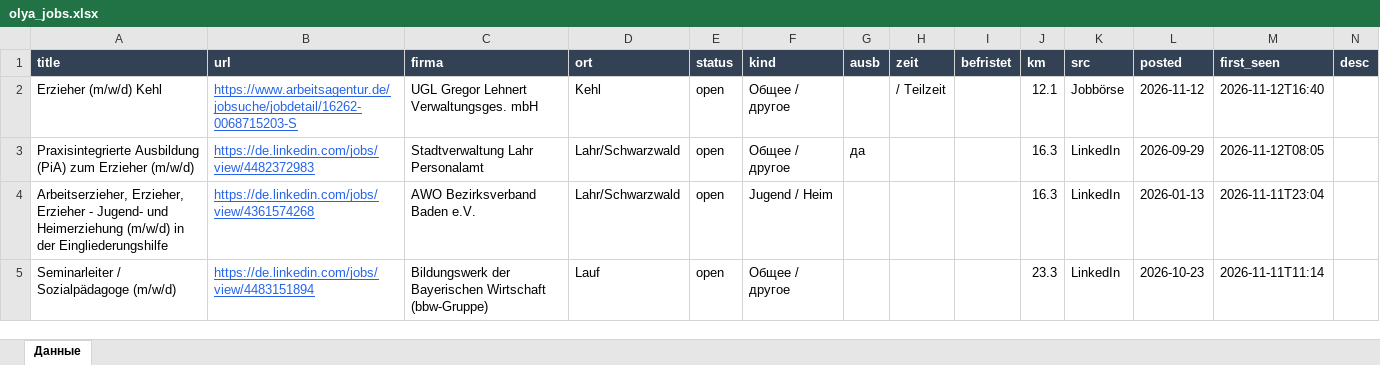
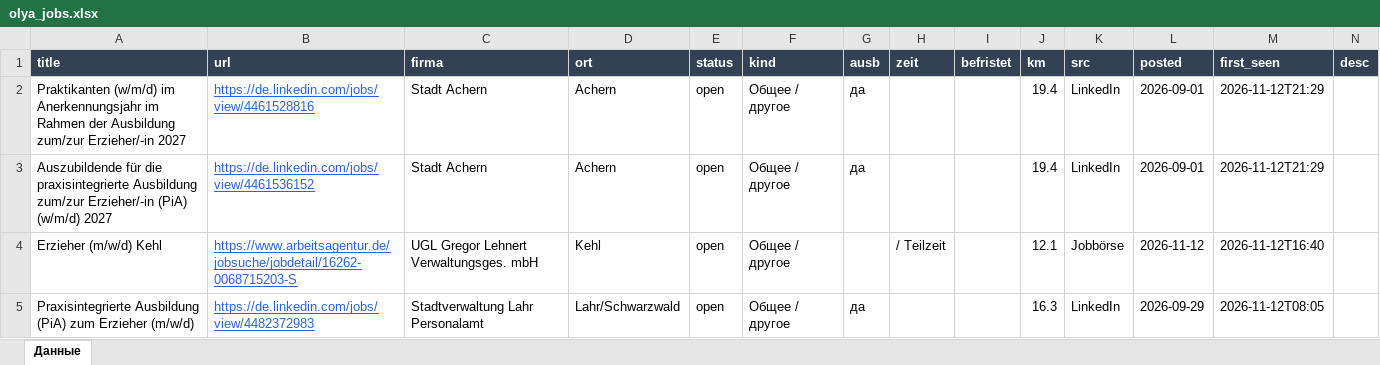
Before and after one commit to Nevrox228/wohnung-og, an Excel workbook: data/olya_jobs.xlsx, sheet Данные, drawn as a sheet; only a part is shown; the shorter side is filled out with more unchanged rows; values as stored, in another font and other column widths than the file's, no borders; the diff names each change by its address in the sheet, - before the commit and + after, or states it on an @@ line.

```diff
--- a/data/olya_jobs.xlsx (sheet Данные)
+++ b/data/olya_jobs.xlsx (sheet Данные)
+row 2: Praktikanten (w/m/d) im Anerkennungsjahr im Rahmen der Ausbildung zum/zur Erzieher/-in 2027 | https://de.linkedin.com/jobs/view/4461528816 | Stadt Achern | Achern | open | Общее / другое | да |  |  | 19.4 | LinkedIn | 2026-09-01 | 2026-11-12T21:29
+row 3: Auszubildende für die praxisintegrierte Ausbildung zum/zur Erzieher/-in (PiA) (w/m/d) 2027 | https://de.linkedin.com/jobs/view/4461536152 | Stadt Achern | Achern | open | Общее / другое | да |  |  | 19.4 | LinkedIn | 2026-09-01 | 2026-11-12T21:29
```
Also changed, not shown: data/eltern_jobs.xlsx, data/werk_jobs.xlsx, 9 other files.
